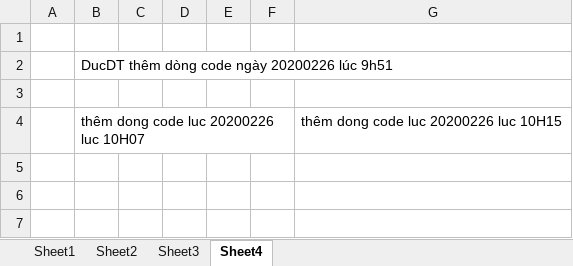
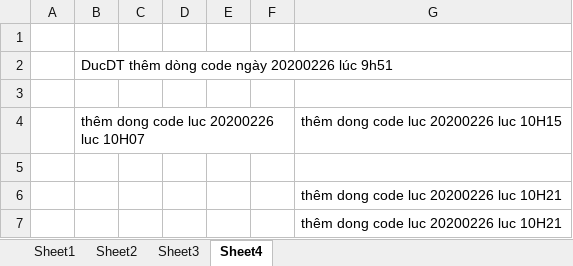
Before and after one commit to thanhduc880880/Acu_TanPhong, an Excel workbook: StockItems_CSKH_WEIGHT.xlsx, sheet Sheet4, drawn as a sheet; values as stored, in another font and other column widths than the file's, no borders; the diff names each change by its address in the sheet, - before the commit and + after, or states it on an @@ line.

Commit message:
thử nghiệm branch 01 lần 2
thử nghiệm branch 01 lần 2

```diff
--- a/StockItems_CSKH_WEIGHT.xlsx (sheet Sheet4)
+++ b/StockItems_CSKH_WEIGHT.xlsx (sheet Sheet4)
+row 5: (empty)
+row 6:  |  |  |  |  |  | thêm dong code luc 20200226 luc 10H21
+row 7:  |  |  |  |  |  | thêm dong code luc 20200226 luc 10H21
```
